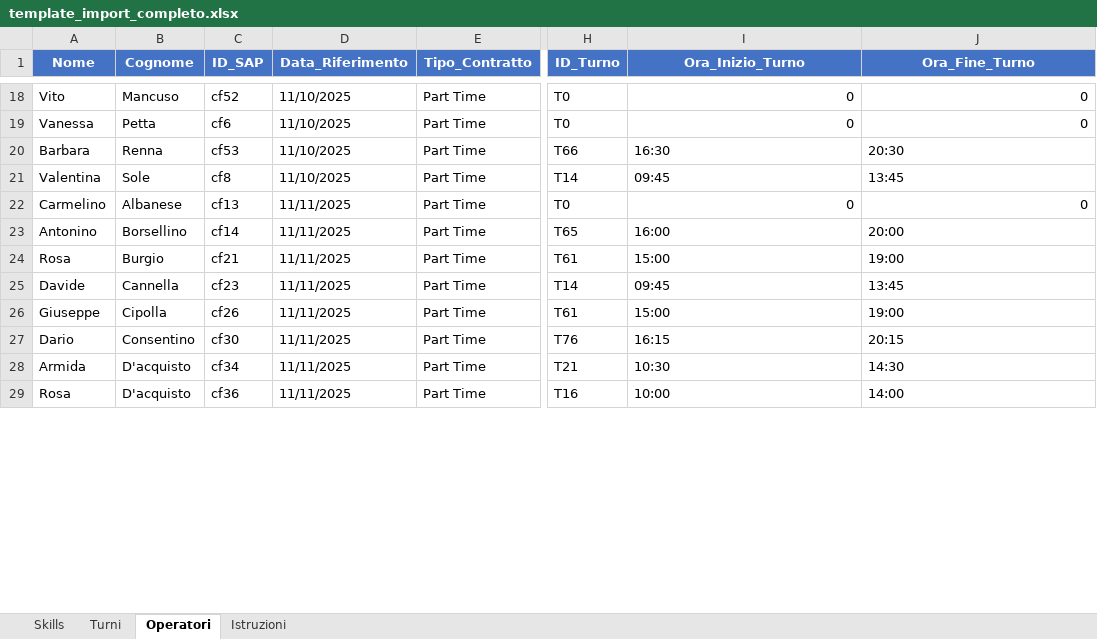
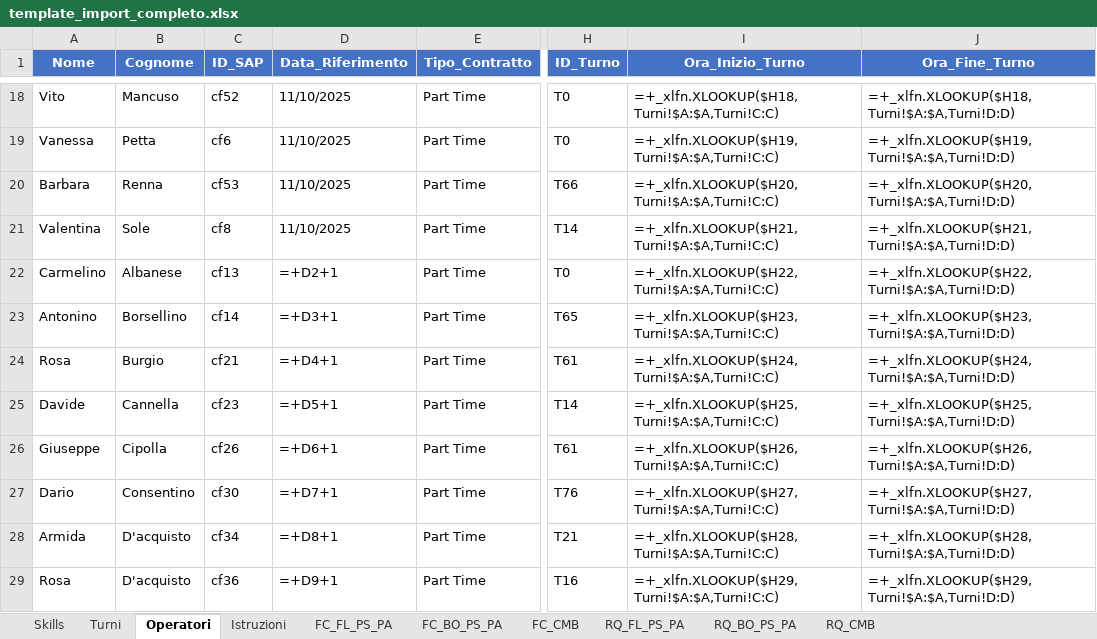
Before and after one commit to Willywillox/Matrici, an Excel workbook: template_import_completo.xlsx, sheet Operatori, drawn as a sheet; only a part is shown, gaps mark what is left out; values as stored, in another font and other column widths than the file's, no borders; formulas without a stored value are shown as written; the diff covers the shown part only; the diff names each change by its address in the sheet, - before the commit and + after, or states it on an @@ line.

```diff
--- a/template_import_completo.xlsx (sheet Operatori)
+++ b/template_import_completo.xlsx (sheet Operatori)
+sheet tab: FC_FL_PS_PA
+sheet tab: FC_BO_PS_PA
+sheet tab: FC_CMB
+sheet tab: RQ_FL_PS_PA
+sheet tab: RQ_BO_PS_PA
+sheet tab: RQ_CMB
-I18 (Ora_Inizio_Turno): 0
+I18 (Ora_Inizio_Turno): =+_xlfn.XLOOKUP($H18,Turni!$A:$A,Turni!C:C)
-J18 (Ora_Fine_Turno): 0
+J18 (Ora_Fine_Turno): =+_xlfn.XLOOKUP($H18,Turni!$A:$A,Turni!D:D)
-I19 (Ora_Inizio_Turno): 0
+I19 (Ora_Inizio_Turno): =+_xlfn.XLOOKUP($H19,Turni!$A:$A,Turni!C:C)
-J19 (Ora_Fine_Turno): 0
+J19 (Ora_Fine_Turno): =+_xlfn.XLOOKUP($H19,Turni!$A:$A,Turni!D:D)
-I20 (Ora_Inizio_Turno): 16:30
+I20 (Ora_Inizio_Turno): =+_xlfn.XLOOKUP($H20,Turni!$A:$A,Turni!C:C)
-J20 (Ora_Fine_Turno): 20:30
+J20 (Ora_Fine_Turno): =+_xlfn.XLOOKUP($H20,Turni!$A:$A,Turni!D:D)
-I21 (Ora_Inizio_Turno): 09:45
+I21 (Ora_Inizio_Turno): =+_xlfn.XLOOKUP($H21,Turni!$A:$A,Turni!C:C)
-J21 (Ora_Fine_Turno): 13:45
+J21 (Ora_Fine_Turno): =+_xlfn.XLOOKUP($H21,Turni!$A:$A,Turni!D:D)
-D22 (Data_Riferimento): 11/11/2025
+D22 (Data_Riferimento): =+D2+1
-I22 (Ora_Inizio_Turno): 0
+I22 (Ora_Inizio_Turno): =+_xlfn.XLOOKUP($H22,Turni!$A:$A,Turni!C:C)
-J22 (Ora_Fine_Turno): 0
+J22 (Ora_Fine_Turno): =+_xlfn.XLOOKUP($H22,Turni!$A:$A,Turni!D:D)
-D23 (Data_Riferimento): 11/11/2025
+D23 (Data_Riferimento): =+D3+1
-I23 (Ora_Inizio_Turno): 16:00
+I23 (Ora_Inizio_Turno): =+_xlfn.XLOOKUP($H23,Turni!$A:$A,Turni!C:C)
-J23 (Ora_Fine_Turno): 20:00
+J23 (Ora_Fine_Turno): =+_xlfn.XLOOKUP($H23,Turni!$A:$A,Turni!D:D)
-D24 (Data_Riferimento): 11/11/2025
+D24 (Data_Riferimento): =+D4+1
-I24 (Ora_Inizio_Turno): 15:00
+I24 (Ora_Inizio_Turno): =+_xlfn.XLOOKUP($H24,Turni!$A:$A,Turni!C:C)
-J24 (Ora_Fine_Turno): 19:00
+J24 (Ora_Fine_Turno): =+_xlfn.XLOOKUP($H24,Turni!$A:$A,Turni!D:D)
-D25 (Data_Riferimento): 11/11/2025
+D25 (Data_Riferimento): =+D5+1
-I25 (Ora_Inizio_Turno): 09:45
+I25 (Ora_Inizio_Turno): =+_xlfn.XLOOKUP($H25,Turni!$A:$A,Turni!C:C)
-J25 (Ora_Fine_Turno): 13:45
+J25 (Ora_Fine_Turno): =+_xlfn.XLOOKUP($H25,Turni!$A:$A,Turni!D:D)
-D26 (Data_Riferimento): 11/11/2025
+D26 (Data_Riferimento): =+D6+1
-I26 (Ora_Inizio_Turno): 15:00
+I26 (Ora_Inizio_Turno): =+_xlfn.XLOOKUP($H26,Turni!$A:$A,Turni!C:C)
-J26 (Ora_Fine_Turno): 19:00
+J26 (Ora_Fine_Turno): =+_xlfn.XLOOKUP($H26,Turni!$A:$A,Turni!D:D)
-D27 (Data_Riferimento): 11/11/2025
+D27 (Data_Riferimento): =+D7+1
-I27 (Ora_Inizio_Turno): 16:15
+I27 (Ora_Inizio_Turno): =+_xlfn.XLOOKUP($H27,Turni!$A:$A,Turni!C:C)
-J27 (Ora_Fine_Turno): 20:15
+J27 (Ora_Fine_Turno): =+_xlfn.XLOOKUP($H27,Turni!$A:$A,Turni!D:D)
-D28 (Data_Riferimento): 11/11/2025
+D28 (Data_Riferimento): =+D8+1
-I28 (Ora_Inizio_Turno): 10:30
+I28 (Ora_Inizio_Turno): =+_xlfn.XLOOKUP($H28,Turni!$A:$A,Turni!C:C)
-J28 (Ora_Fine_Turno): 14:30
+J28 (Ora_Fine_Turno): =+_xlfn.XLOOKUP($H28,Turni!$A:$A,Turni!D:D)
-D29 (Data_Riferimento): 11/11/2025
+D29 (Data_Riferimento): =+D9+1
-I29 (Ora_Inizio_Turno): 10:00
+I29 (Ora_Inizio_Turno): =+_xlfn.XLOOKUP($H29,Turni!$A:$A,Turni!C:C)
-J29 (Ora_Fine_Turno): 14:00
+J29 (Ora_Fine_Turno): =+_xlfn.XLOOKUP($H29,Turni!$A:$A,Turni!D:D)
```
Also changed, not shown: 368 edited cells elsewhere in this sheet, sheet Istruzioni, sheet Turni, 4 other files.
